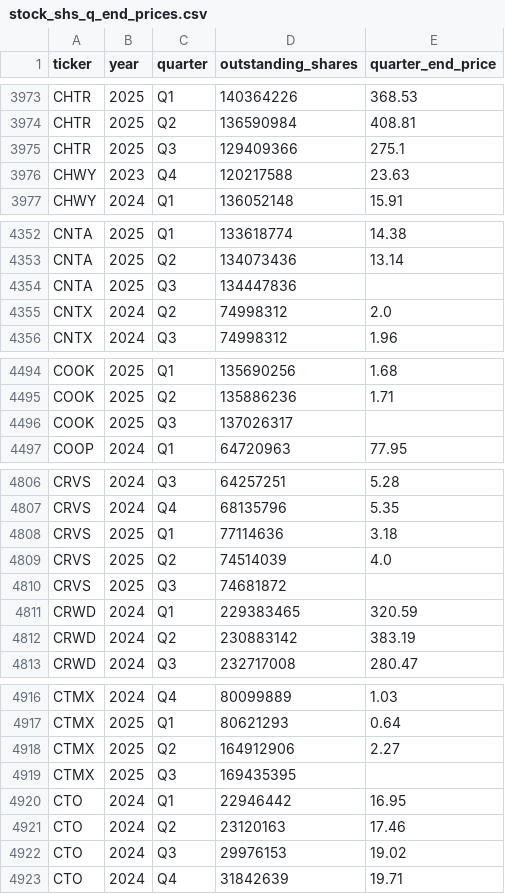
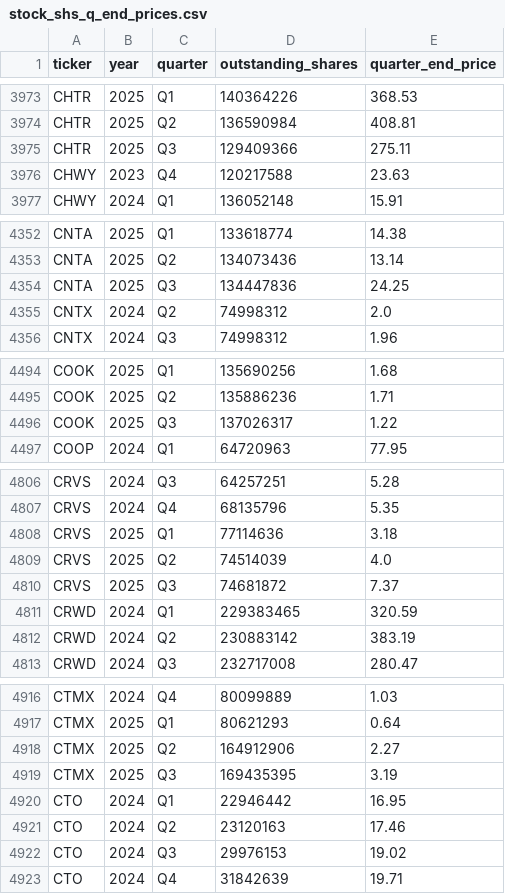
Before and after one commit to andreiCiocirlan/quarterly_holdings, a CSV file: data/sources/stock_shs_q_end_prices.csv, drawn as a sheet; only a part is shown, gaps mark what is left out; the diff covers the shown part only.

Commit message:
Q3 quarter end prices updates

```diff
--- a/data/sources/stock_shs_q_end_prices.csv
+++ b/data/sources/stock_shs_q_end_prices.csv
@@ -3974,3 +3974,3 @@ CHTR,2025,Q1,140364226,368.53
 CHTR,2025,Q2,136590984,408.81
-CHTR,2025,Q3,129409366,275.1
+CHTR,2025,Q3,129409366,275.11
 CHWY,2023,Q4,120217588,23.63
@@ -4353,3 +4353,3 @@ CNTA,2025,Q1,133618774,14.38
 CNTA,2025,Q2,134073436,13.14
-CNTA,2025,Q3,134447836,
+CNTA,2025,Q3,134447836,24.25
 CNTX,2024,Q2,74998312,2.0
@@ -4495,3 +4495,3 @@ COOK,2025,Q1,135690256,1.68
 COOK,2025,Q2,135886236,1.71
-COOK,2025,Q3,137026317,
+COOK,2025,Q3,137026317,1.22
 COOP,2024,Q1,64720963,77.95
@@ -4809,3 +4809,3 @@ CRVS,2025,Q1,77114636,3.18
 CRVS,2025,Q2,74514039,4.0
-CRVS,2025,Q3,74681872,
+CRVS,2025,Q3,74681872,7.37
 CRWD,2024,Q1,229383465,320.59
@@ -4918,3 +4918,3 @@ CTMX,2025,Q1,80621293,0.64
 CTMX,2025,Q2,164912906,2.27
-CTMX,2025,Q3,169435395,
+CTMX,2025,Q3,169435395,3.19
 CTO,2024,Q1,22946442,16.95
```
Also changed, not shown: 47 edited cells elsewhere in this file.
